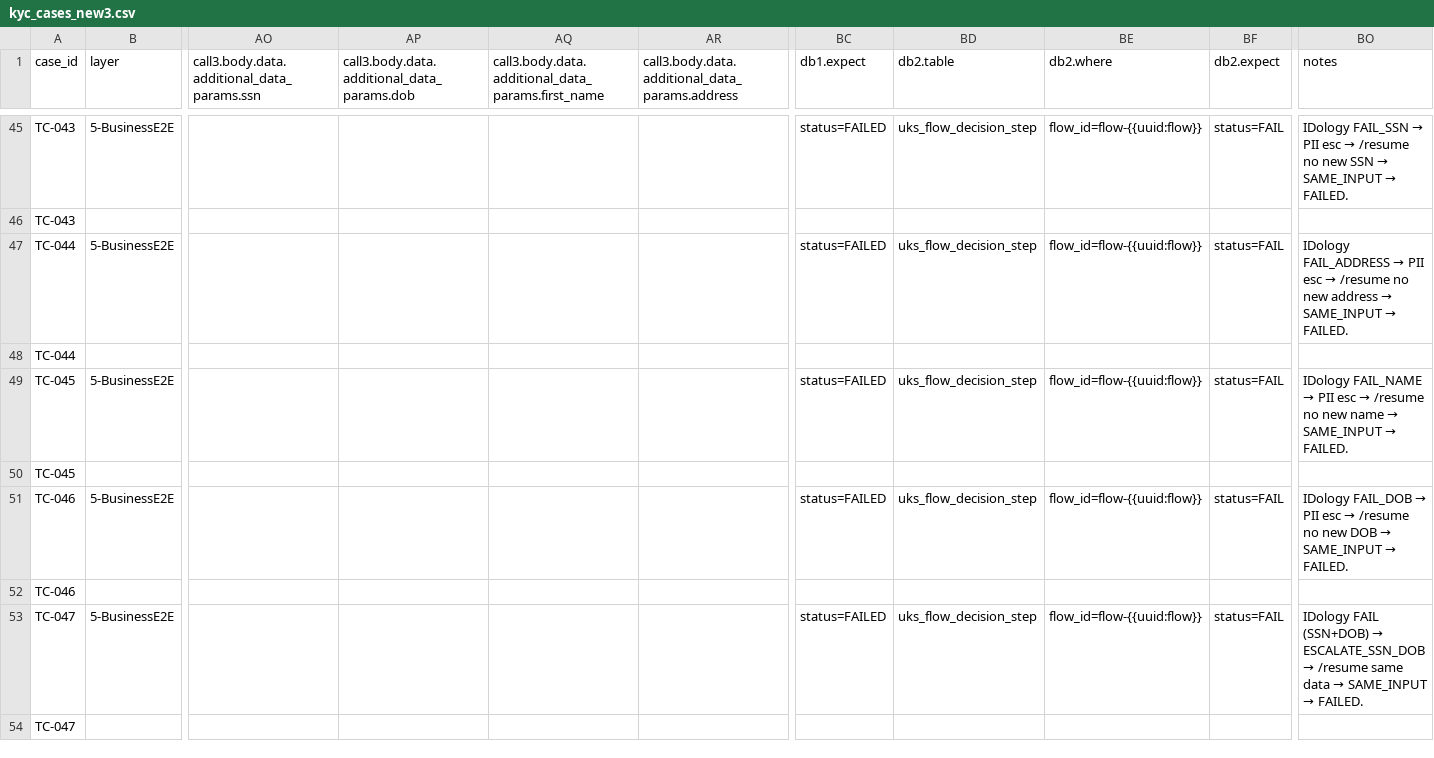
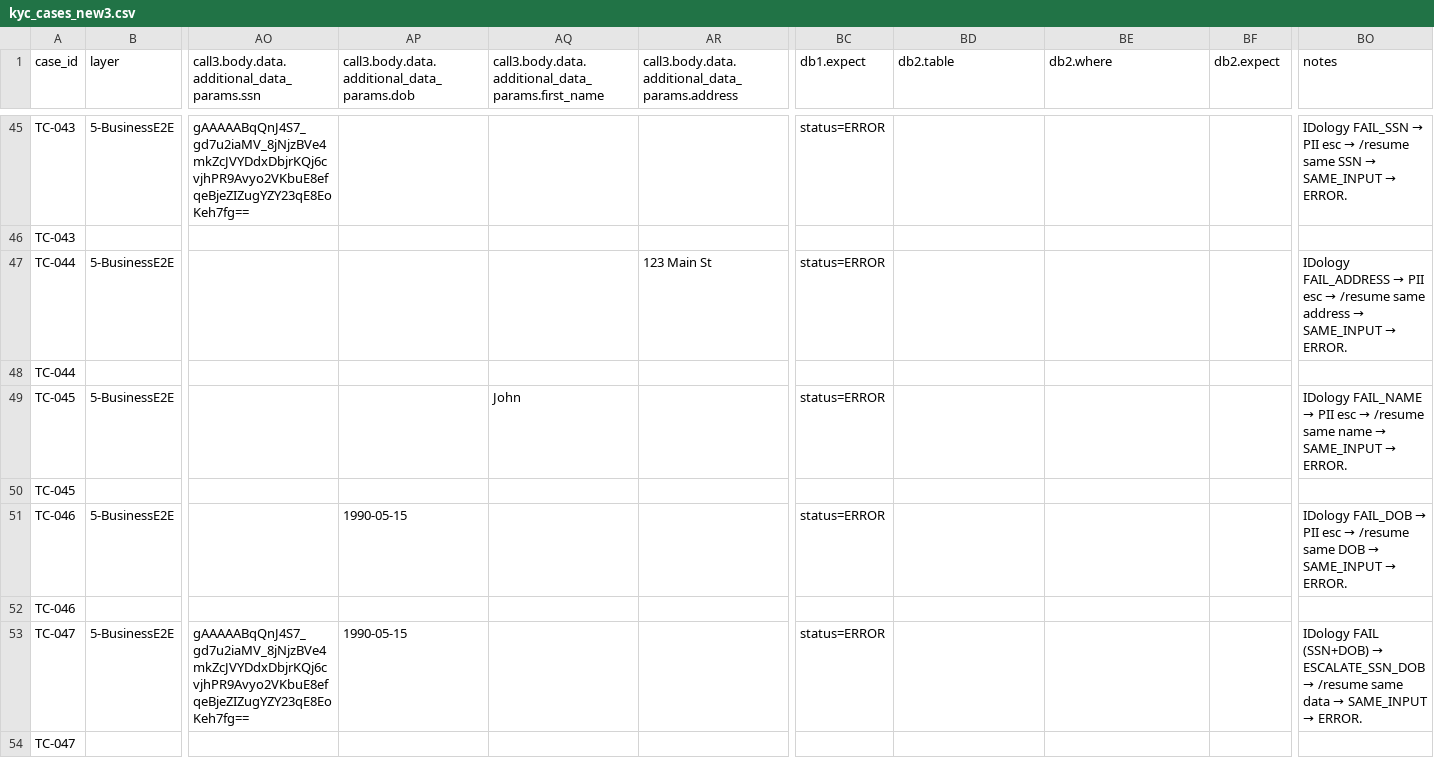
Before and after one commit to BrightMoney-AI/brightmoney-mock-uks, a CSV file: data/kyc_cases_new3.csv, drawn as a sheet; only a part is shown, gaps mark what is left out; the diff covers the shown part only; the diff names each change by its address in the sheet, - before the commit and + after, or states it on an @@ line.

Commit message:
Update KYC cases CSV to enhance error handling and response structures
- Refined existing KYC cases to improve clarity in error handling statuses.
- Adjusted response structures for consistency across multiple test scenarios.
- Maintained overall structure to support enhanced verification processes.

```diff
--- a/data/kyc_cases_new3.csv
+++ b/data/kyc_cases_new3.csv
-AO45: (empty)
+AO45: gAAAAABqQnJ4S7_gd7u2iaMV_8jNjzBVe4mkZcJVYDdxDbjrKQj6cvjhPR9Avyo2VKbuE8efqeBjeZIZugYZY23qE8EoKeh7fg==
-BC45 (db1.expect): status=FAILED
+BC45 (db1.expect): status=ERROR
-BD45 (db2.table): uks_flow_decision_step
+BD45 (db2.table): (empty)
-BE45 (db2.where): flow_id=flow-{{uuid:flow}}
+BE45 (db2.where): (empty)
-BF45 (db2.expect): status=FAIL
+BF45 (db2.expect): (empty)
@@ BO45 (notes): …→ /resume no new SSN → SAME_INPUT → FAILED. → …→ /resume same SSN → SAME_INPUT → ERROR. @@
-AR47: (empty)
+AR47: 123 Main St
-BC47 (db1.expect): status=FAILED
+BC47 (db1.expect): status=ERROR
-BD47 (db2.table): uks_flow_decision_step
+BD47 (db2.table): (empty)
-BE47 (db2.where): flow_id=flow-{{uuid:flow}}
+BE47 (db2.where): (empty)
-BF47 (db2.expect): status=FAIL
+BF47 (db2.expect): (empty)
@@ BO47 (notes): …→ /resume no new address → SAME_INPUT → FAILED. → …→ /resume same address → SAME_INPUT → ERROR. @@
-AQ49: (empty)
+AQ49: John
-BC49 (db1.expect): status=FAILED
+BC49 (db1.expect): status=ERROR
-BD49 (db2.table): uks_flow_decision_step
+BD49 (db2.table): (empty)
-BE49 (db2.where): flow_id=flow-{{uuid:flow}}
+BE49 (db2.where): (empty)
-BF49 (db2.expect): status=FAIL
+BF49 (db2.expect): (empty)
@@ BO49 (notes): …→ /resume no new name → SAME_INPUT → FAILED. → …→ /resume same name → SAME_INPUT → ERROR. @@
-AP51: (empty)
+AP51: 1990-05-15
-BC51 (db1.expect): status=FAILED
+BC51 (db1.expect): status=ERROR
-BD51 (db2.table): uks_flow_decision_step
+BD51 (db2.table): (empty)
-BE51 (db2.where): flow_id=flow-{{uuid:flow}}
+BE51 (db2.where): (empty)
-BF51 (db2.expect): status=FAIL
+BF51 (db2.expect): (empty)
@@ BO51 (notes): …→ /resume no new DOB → SAME_INPUT → FAILED. → …→ /resume same DOB → SAME_INPUT → ERROR. @@
-AO53: (empty)
+AO53: gAAAAABqQnJ4S7_gd7u2iaMV_8jNjzBVe4mkZcJVYDdxDbjrKQj6cvjhPR9Avyo2VKbuE8efqeBjeZIZugYZY23qE8EoKeh7fg==
-AP53: (empty)
+AP53: 1990-05-15
-BC53 (db1.expect): status=FAILED
+BC53 (db1.expect): status=ERROR
-BD53 (db2.table): uks_flow_decision_step
+BD53 (db2.table): (empty)
-BE53 (db2.where): flow_id=flow-{{uuid:flow}}
+BE53 (db2.where): (empty)
-BF53 (db2.expect): status=FAIL
+BF53 (db2.expect): (empty)
@@ BO53 (notes): …SAME_INPUT → FAILED. → …SAME_INPUT → ERROR. @@
```
Also changed, not shown: 95 edited cells elsewhere in this file.
